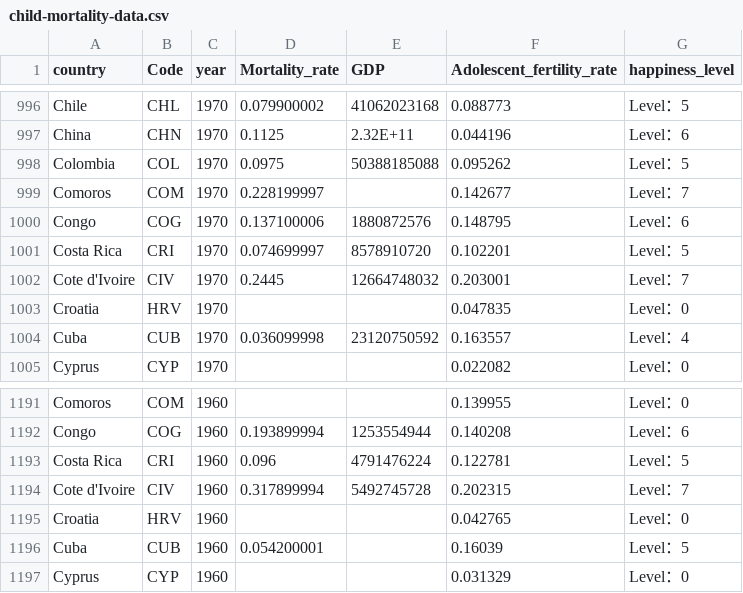
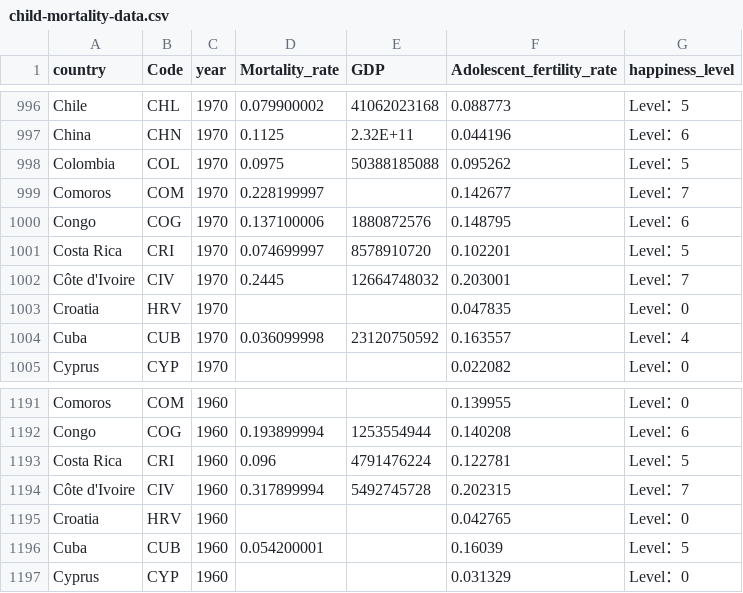
Before and after one commit to Thounderainowy/Final-Project, a CSV file: child-mortality-data.csv, drawn as a sheet; only a part is shown, gaps mark what is left out; the diff covers the shown part only.

```diff
--- a/child-mortality-data.csv
+++ b/child-mortality-data.csv
@@ -1002 +1002 @@ Costa Rica,CRI,1970,0.074699997,8578910720,0.102201,Level：5
-Cote d'Ivoire,CIV,1970,0.2445,12664748032,0.203001,Level：7
+Côte d'Ivoire,CIV,1970,0.2445,12664748032,0.203001,Level：7,,
@@ -1194 +1194 @@ Costa Rica,CRI,1960,0.096,4791476224,0.122781,Level：5
-Cote d'Ivoire,CIV,1960,0.317899994,5492745728,0.202315,Level：7
+Côte d'Ivoire,CIV,1960,0.317899994,5492745728,0.202315,Level：7,,
```
Also changed, not shown: 5 edited cells elsewhere in this file.
